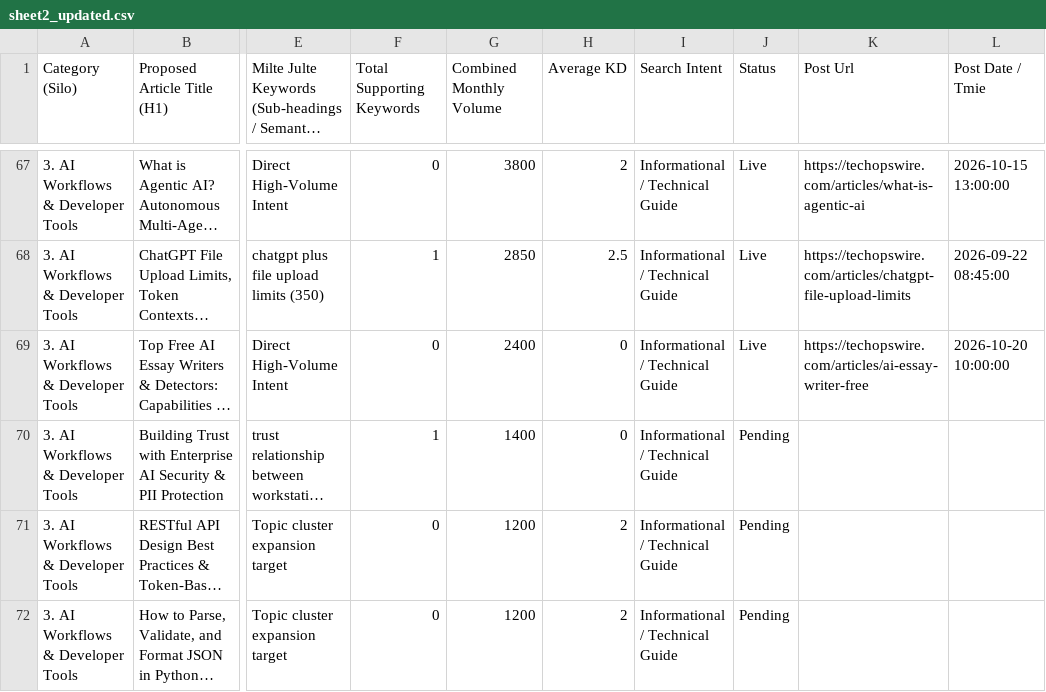
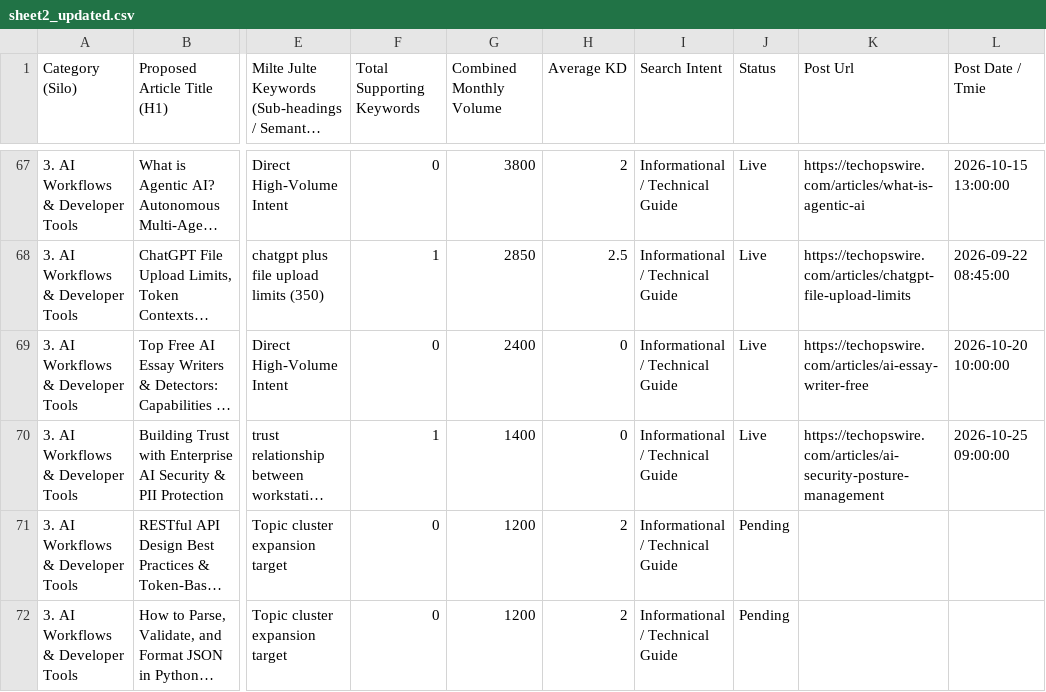
Before and after one commit to julianebaierr-gif/New-Tech-Website, a CSV file: scripts/sheet2_updated.csv, drawn as a sheet; only a part is shown, gaps mark what is left out; long unchanged cells end in …; the diff names each change by its address in the sheet, - before the commit and + after, or states it on an @@ line.

```diff
--- a/scripts/sheet2_updated.csv
+++ b/scripts/sheet2_updated.csv
-J70 (Status): Pending
+J70 (Status): Live
-K70 (Post Url): (empty)
+K70 (Post Url): https://techopswire.com/articles/ai-security-posture-management
-L70 (Post Date / Tmie): (empty)
+L70 (Post Date / Tmie): 2026-10-25 09:00:00
```
Also changed, not shown: scripts/sheet2.csv, 5 other files.
